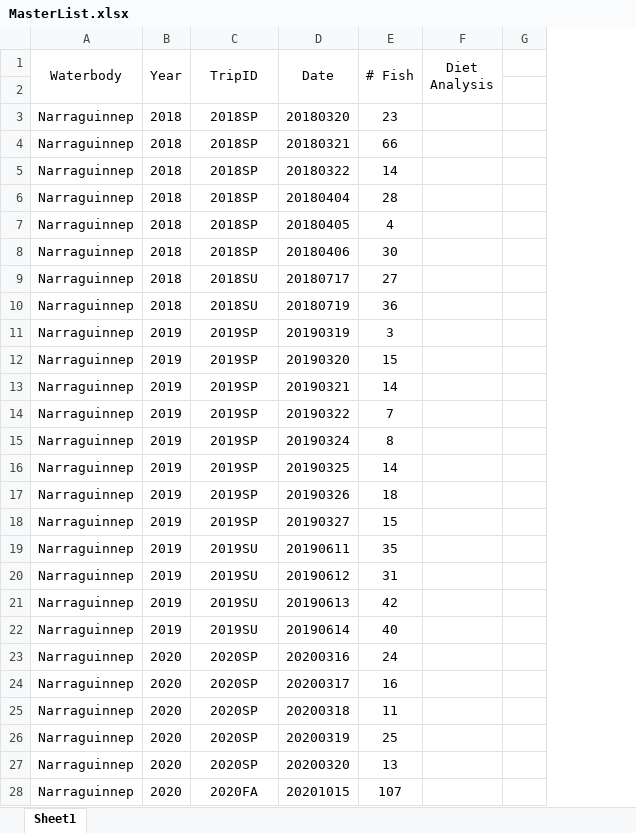
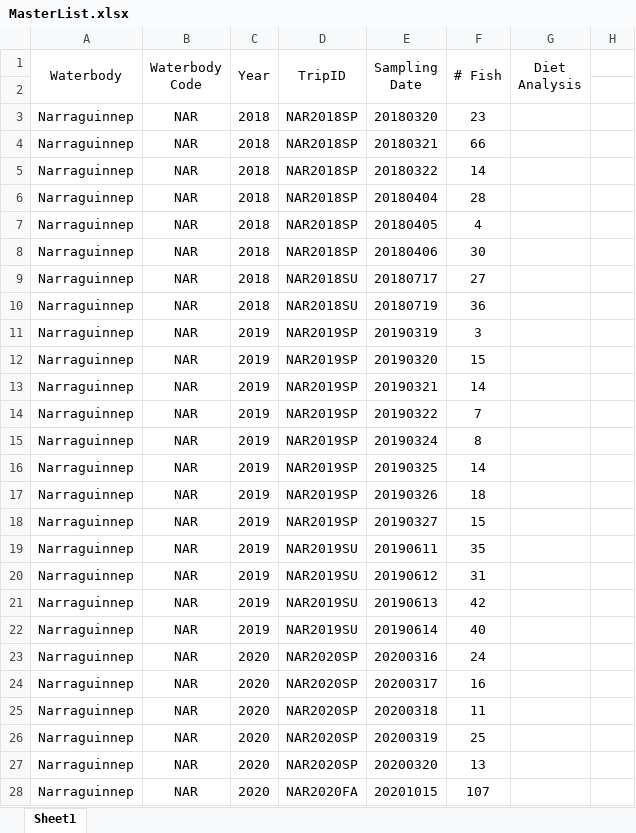
Before and after one commit to collinjfarrell/triploid-walleye-labwork, an Excel workbook: MasterList.xlsx, sheet Sheet1, drawn as a sheet; only a part is shown; values as stored, in another font and other column widths than the file's, no borders; addresses are those after the commit; the diff covers the shown part only; the diff names each change by its address in the sheet, - before the commit and + after, or states it on an @@ line.

Commit message:
Update MasterList.xlsx

```diff
--- a/MasterList.xlsx (sheet Sheet1)
+++ b/MasterList.xlsx (sheet Sheet1)
+column B (Waterbody Code), rows 3-28: all NAR
-E1: Date
+E1: Sampling Date
-D3:D8 (TripID): 2018SP
+D3:D8 (TripID): NAR2018SP
-D9:D10 (TripID): 2018SU
+D9:D10 (TripID): NAR2018SU
-D11:D18 (TripID): 2019SP
+D11:D18 (TripID): NAR2019SP
-D19:D22 (TripID): 2019SU
+D19:D22 (TripID): NAR2019SU
-D23:D27 (TripID): 2020SP
+D23:D27 (TripID): NAR2020SP
-D28 (TripID): 2020FA
+D28 (TripID): NAR2020FA
```
Also changed, not shown: 31 added rows and 13 edited cells elsewhere in this sheet.
